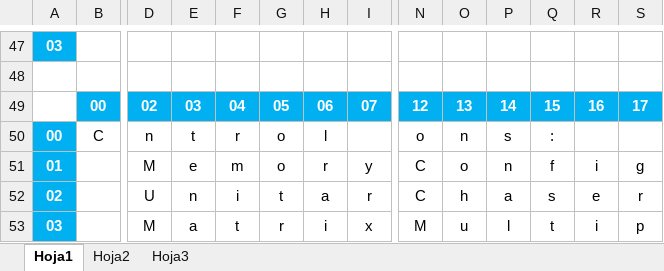
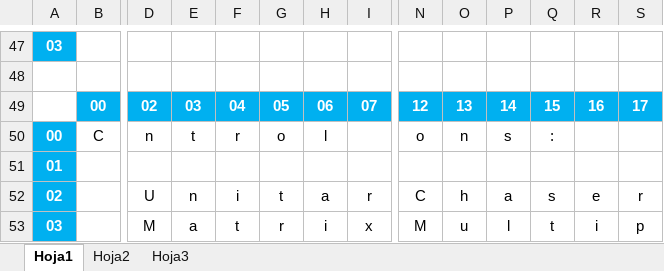
Before and after one commit to sve410/ardmx, an Excel workbook: Firmware/v0.3 Stable - Hard 0.0 to v0.2/LCD Layout - Firm v03.xlsx, sheet Hoja1, drawn as a sheet; only a part is shown, gaps mark what is left out; values as stored, in another font and other column widths than the file's, no borders; removed rows and columns are numbered as before the commit, all else as after; rows hold the shown columns only; the diff covers the shown part only; the diff names each change by its address in the sheet, - before the commit and + after, or states it on an @@ line.

```diff
--- a/Firmware/v0.3 Stable - Hard 0.0 to v0.2/LCD Layout - Firm v03.xlsx (sheet Hoja1)
+++ b/Firmware/v0.3 Stable - Hard 0.0 to v0.2/LCD Layout - Firm v03.xlsx (sheet Hoja1)
-row 51: 01 |  | M | e | m | o | r | y | C | o | n | f | i | g
+row 51: 01
```
Also changed, not shown: 3 added rows, 9 removed rows, 18 edited cells and cell formats elsewhere in this sheet, 38 other files.
